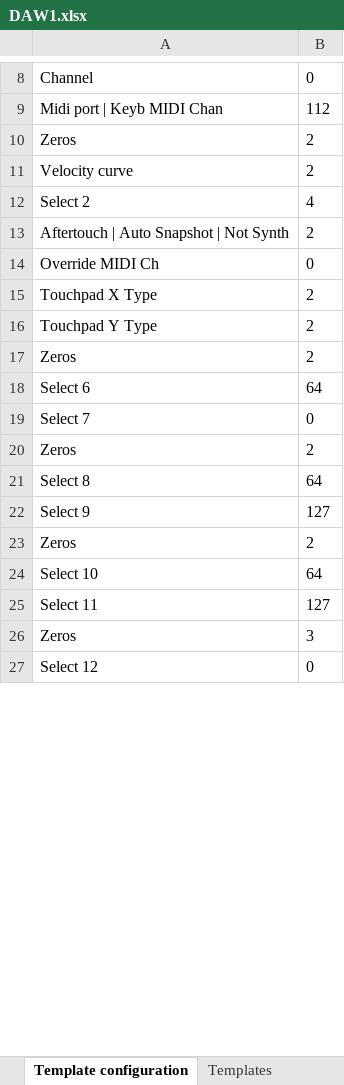
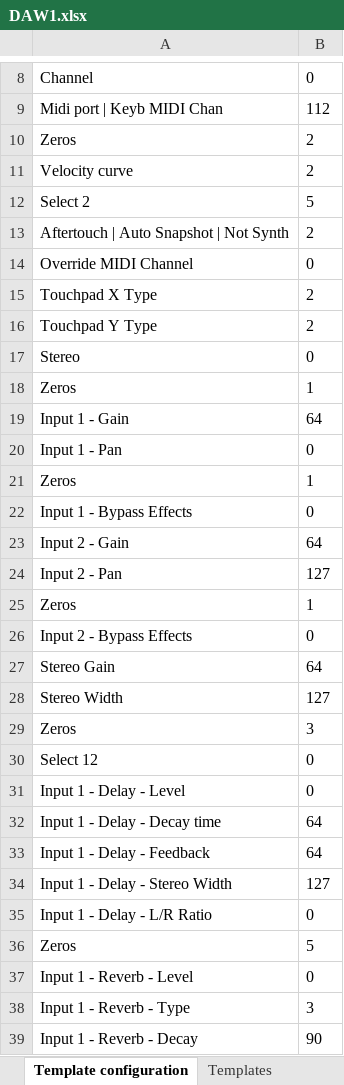
Before and after one commit to michailpanagiotis/x-station-spreadsheet, an Excel workbook: DAW1.xlsx, sheet Template configuration, drawn as a sheet; only a part is shown, gaps mark what is left out; values as stored, in another font and other column widths than the file's, no borders; removed rows and columns are numbered as before the commit, all else as after; the diff covers the shown part only; the diff names each change by its address in the sheet, - before the commit and + after, or states it on an @@ line.

```diff
--- a/DAW1.xlsx (sheet Template configuration)
+++ b/DAW1.xlsx (sheet Template configuration)
-B12: 4
+B12: 5
-A14: Override MIDI Ch
+A14: Override MIDI Channel
@@ row 17 moved to row 59: Zeros @@
-row 18: Select 6 | 64
-A17: Select 7
+A17: Stereo
-row 20: Zeros | 2
@@ row 45 moved to row 18: Zeros @@
-A19: Select 8
+A19: Input 1 - Gain
+row 20: Input 1 - Pan | 0
@@ row 85 moved to row 21: Zeros @@
+row 22: Input 1 - Bypass Effects | 0
+row 23: Input 2 - Gain | 64
-A24: Select 9
+A24: Input 2 - Pan
-row 23: Zeros | 2
@@ row 88 moved to row 25: Zeros @@
+row 26: Input 2 - Bypass Effects | 0
-A27: Select 10
+A27: Stereo Gain
-A28: Select 11
+A28: Stereo Width
+row 31: Input 1 - Delay - Level | 0
+row 32: Input 1 - Delay - Decay time | 64
+row 33: Input 1 - Delay - Feedback | 64
+row 34: Input 1 - Delay - Stereo Width | 127
+row 35: Input 1 - Delay - L/R Ratio | 0
@@ row 43 moved to row 36: Zeros @@
+row 37: Input 1 - Reverb - Level | 0
+row 38: Input 1 - Reverb - Type | 3
+row 39: Input 1 - Reverb - Decay | 90
```
Also changed, not shown: 34 added rows, 28 removed rows, 6 moved rows and 40 edited cells elsewhere in this sheet, sheet Controls, sheet Templates, formulas that keep their value, hidden cells, 2 other files.
